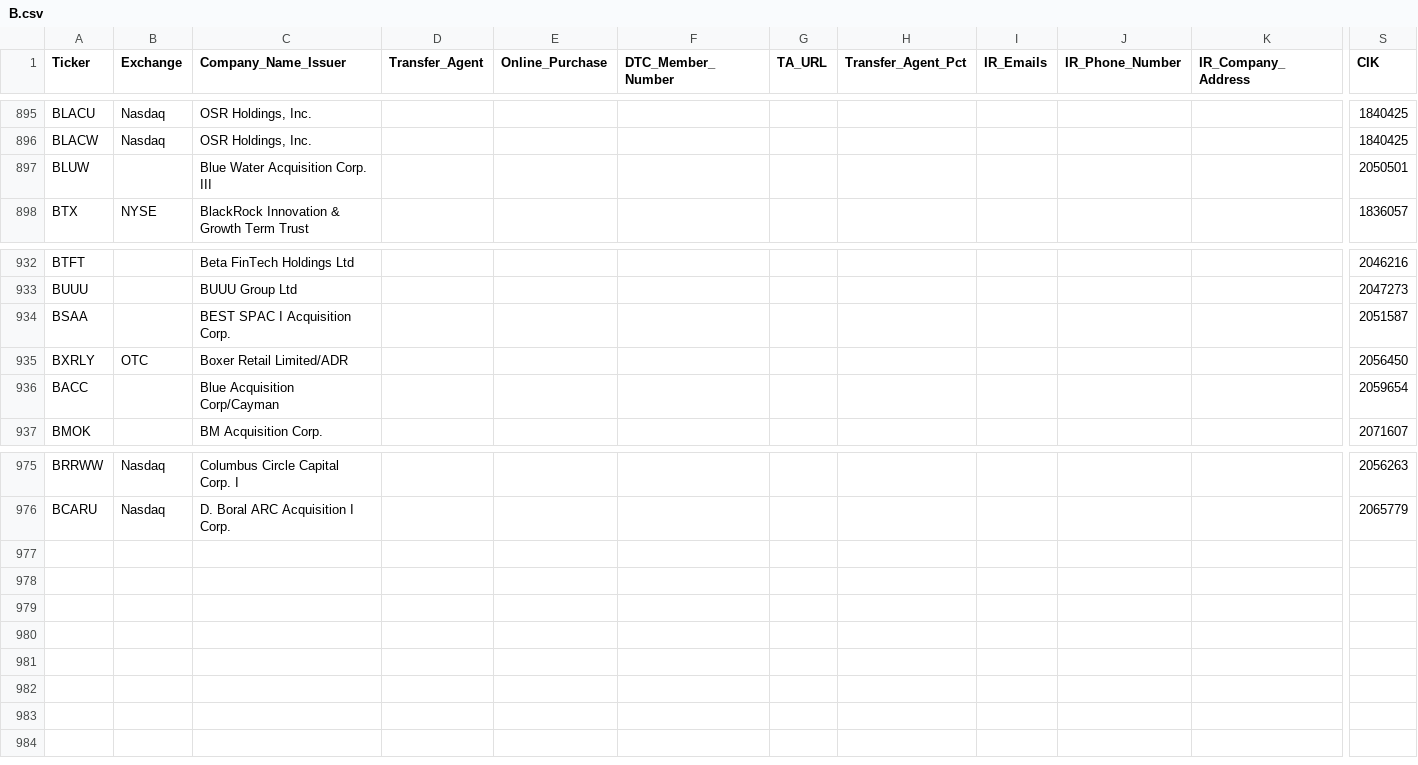
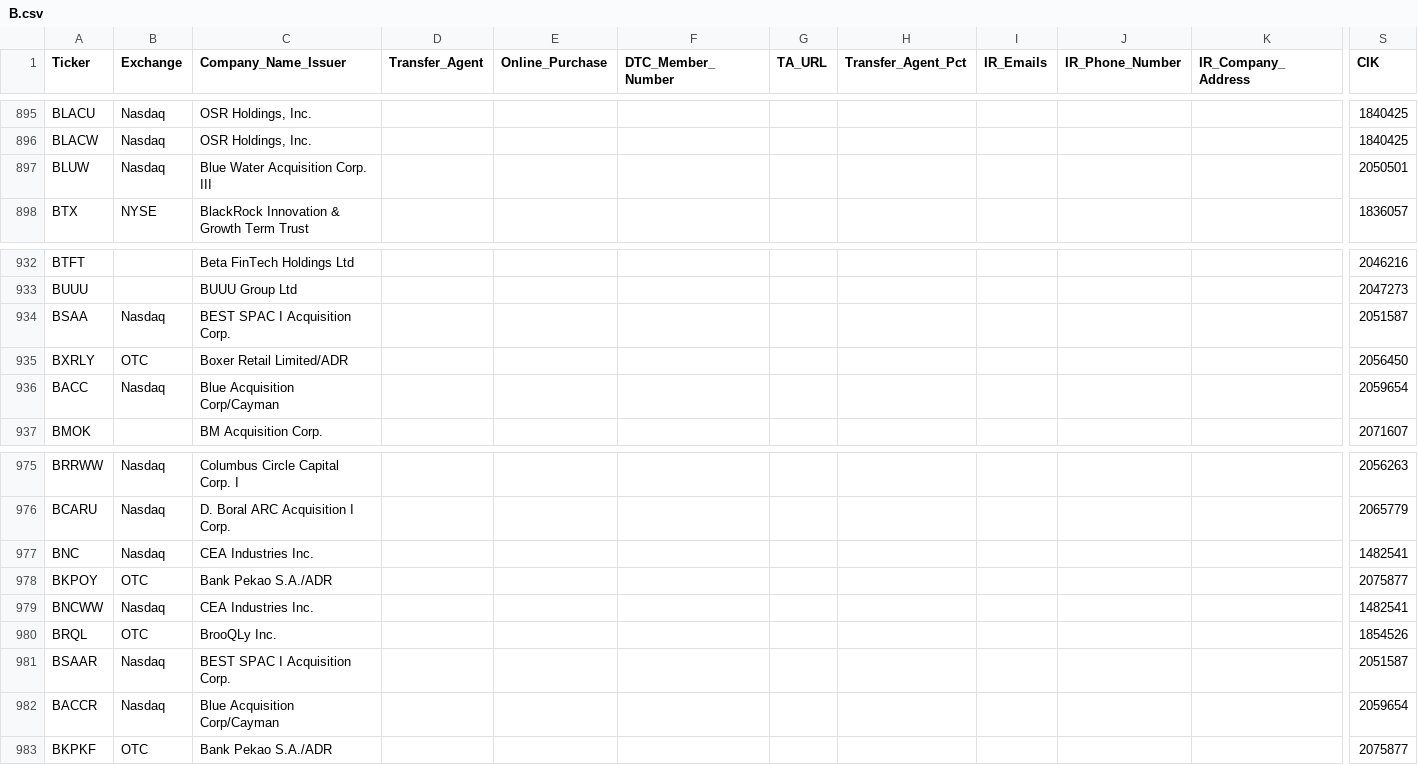
Before and after one commit to WhyDRS/Database, a CSV file: data/Issuers/Main-Database-CSV-Files/B.csv, drawn as a sheet; only a part is shown, gaps mark what is left out; rows hold the shown columns only; the diff names each change by its address in the sheet, - before the commit and + after, or states it on an @@ line.

```diff
--- a/data/Issuers/Main-Database-CSV-Files/B.csv
+++ b/data/Issuers/Main-Database-CSV-Files/B.csv
-B897 (Exchange): (empty)
+B897 (Exchange): Nasdaq
-B934 (Exchange): (empty)
+B934 (Exchange): Nasdaq
-B936 (Exchange): (empty)
+B936 (Exchange): Nasdaq
+row 977: BNC | Nasdaq | CEA Industries Inc. |  |  |  |  |  |  |  |  | 1482541
+row 978: BKPOY | OTC | Bank Pekao S.A./ADR |  |  |  |  |  |  |  |  | 2075877
+row 979: BNCWW | Nasdaq | CEA Industries Inc. |  |  |  |  |  |  |  |  | 1482541
+row 980: BRQL | OTC | BrooQLy Inc. |  |  |  |  |  |  |  |  | 1854526
+row 981: BSAAR | Nasdaq | BEST SPAC I Acquisition Corp. |  |  |  |  |  |  |  |  | 2051587
+row 982: BACCR | Nasdaq | Blue Acquisition Corp/Cayman |  |  |  |  |  |  |  |  | 2059654
+row 983: BKPKF | OTC | Bank Pekao S.A./ADR |  |  |  |  |  |  |  |  | 2075877
```
Also changed, not shown: data/Issuers/Main-Database-CSV-Files/D.csv, data/Issuers/Main-Database-CSV-Files/K.csv, 21 other files.
